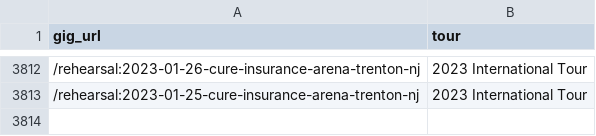
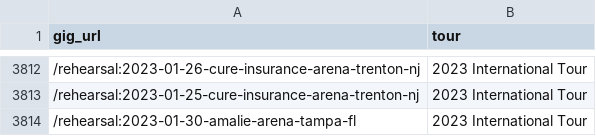
Before and after one commit to obrienjoey/springsteen_db, a CSV file: csv/tours.csv, drawn as a sheet; only a part is shown, gaps mark what is left out.

Commit message:
updated setlist data Tue Jan 31 10:40:14 GMT 2023

```diff
--- a/csv/tours.csv
+++ b/csv/tours.csv
@@ -3813 +3813,2 @@ gig_url,tour
 /rehearsal:2023-01-25-cure-insurance-arena-trenton-nj,2023 International Tour
+/rehearsal:2023-01-30-amalie-arena-tampa-fl,2023 International Tour
```
Also changed, not shown: 1 other file.
